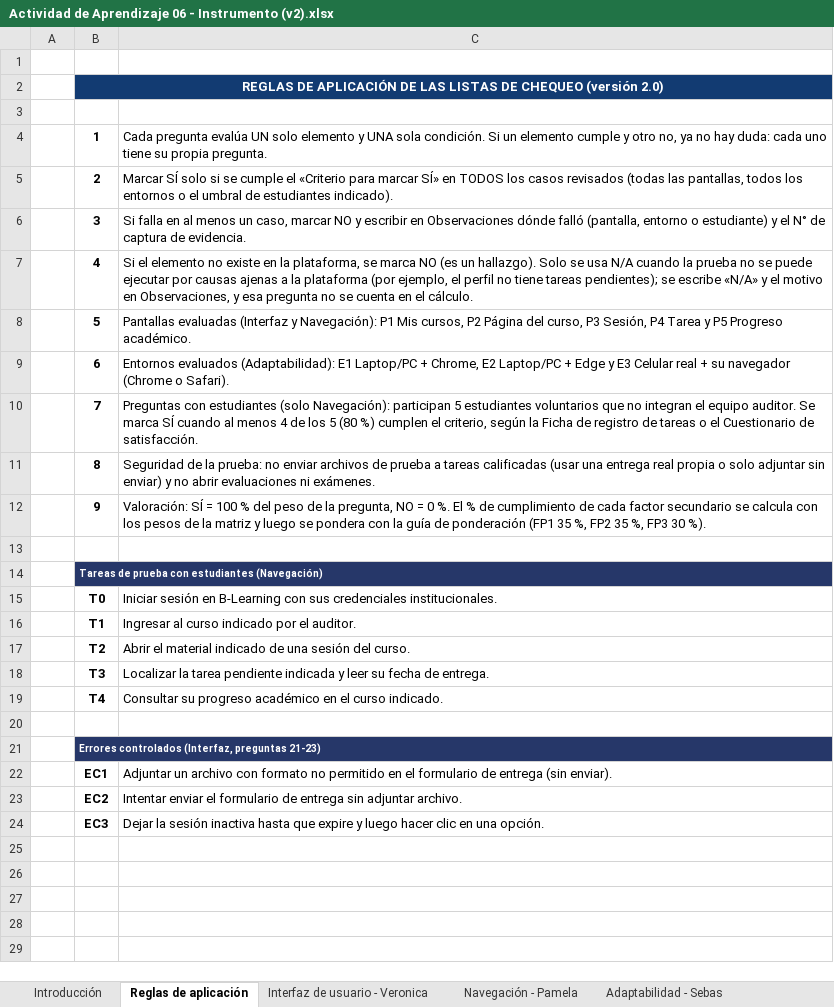
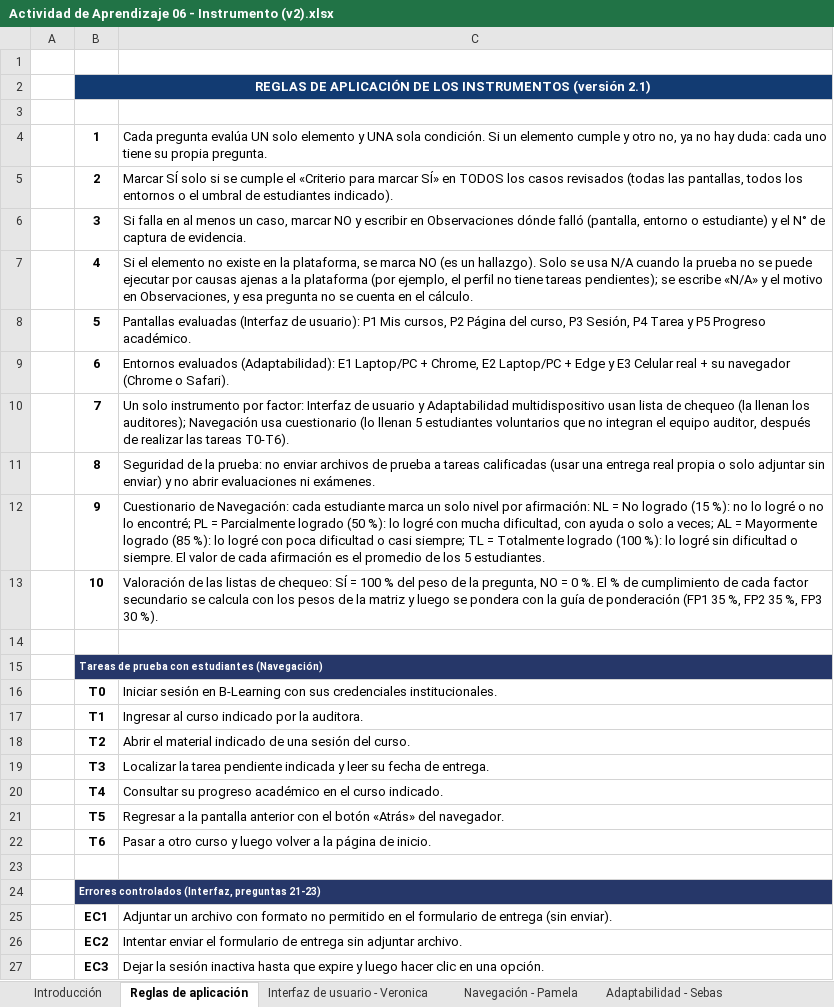
Before and after one commit to ver20/AUDITORIA, an Excel workbook: PLANIFICACION_corregida/Actividad de Aprendizaje 06 - Instrumento (v2).xlsx, sheet Reglas de aplicación, drawn as a sheet; values as stored, in another font and other column widths than the file's, no borders; addresses are those after the commit; the diff names each change by its address in the sheet, - before the commit and + after, or states it on an @@ line.

```diff
--- a/PLANIFICACION_corregida/Actividad de Aprendizaje 06 - Instrumento (v2).xlsx (sheet Reglas de aplicación)
+++ b/PLANIFICACION_corregida/Actividad de Aprendizaje 06 - Instrumento (v2).xlsx (sheet Reglas de aplicación)
-B2: …APLICACIÓN DE LAS LISTAS DE CHEQUEO (versión 2.0)
+B2: …APLICACIÓN DE LOS INSTRUMENTOS (versión 2.1)
-C8: …evaluadas (Interfaz y Navegación): P1 Mis…
+C8: …evaluadas (Interfaz de usuario): P1 Mis…
-C10: Preguntas con estudiantes (solo Navegación): participan 5 estudiantes voluntarios que no integran el equipo auditor. Se marca SÍ cuando al menos 4 de los 5 (80 %) cumplen el criterio, según la Ficha de registro de tareas o el Cuestionario de satisfacción.
+C10: Un solo instrumento por factor: Interfaz de usuario y Adaptabilidad multidispositivo usan lista de chequeo (la llenan los auditores); Navegación usa cuestionario (lo llenan 5 estudiantes voluntarios que no integran el equipo auditor, después de realizar las tareas T0-T6).
-C12: Valoración: SÍ = 100 % del peso de la pregunta, NO = 0 %. El % de cumplimiento de cada factor secundario se calcula con los pesos de la matriz y luego se pondera con la guía de ponderación (FP1 35 %, FP2 35 %, FP3 30 %).
+C12: Cuestionario de Navegación: cada estudiante marca un solo nivel por afirmación: NL = No logrado (15 %): no lo logré o no lo encontré; PL = Parcialmente logrado (50 %): lo logré con mucha dificultad, con ayuda o solo a veces; AL = Mayormente logrado (85 %): lo logré con poca dificultad o casi siempre; TL = Totalmente logrado (100 %): lo logré sin dificultad o siempre. El valor de cada afirmación es el promedio de los 5 estudiantes.
+row 13:  | 10 | Valoración de las listas de chequeo: SÍ = 100 % del peso de la pregunta, NO = 0 %. El % de cumplimiento de cada factor secundario se calcula con los pesos de la matriz y luego se pondera con la guía de ponderación (FP1 35 %, FP2 35 %, FP3 30 %).
-C17: Ingresar al curso indicado por el auditor.
+C17: Ingresar al curso indicado por la auditora.
+row 21:  | T5 | Regresar a la pantalla anterior con el botón «Atrás» del navegador.
+row 22:  | T6 | Pasar a otro curso y luego volver a la página de inicio.
```
Also changed, not shown: sheet Navegación - Pamela, sheet Tabulación CU-2, sheet Resultados, other sheet tabs, PLANIFICACION_corregida/Actividad de Aprendizaje 05 - GP y GA (v2).xlsx, 2 other files.
